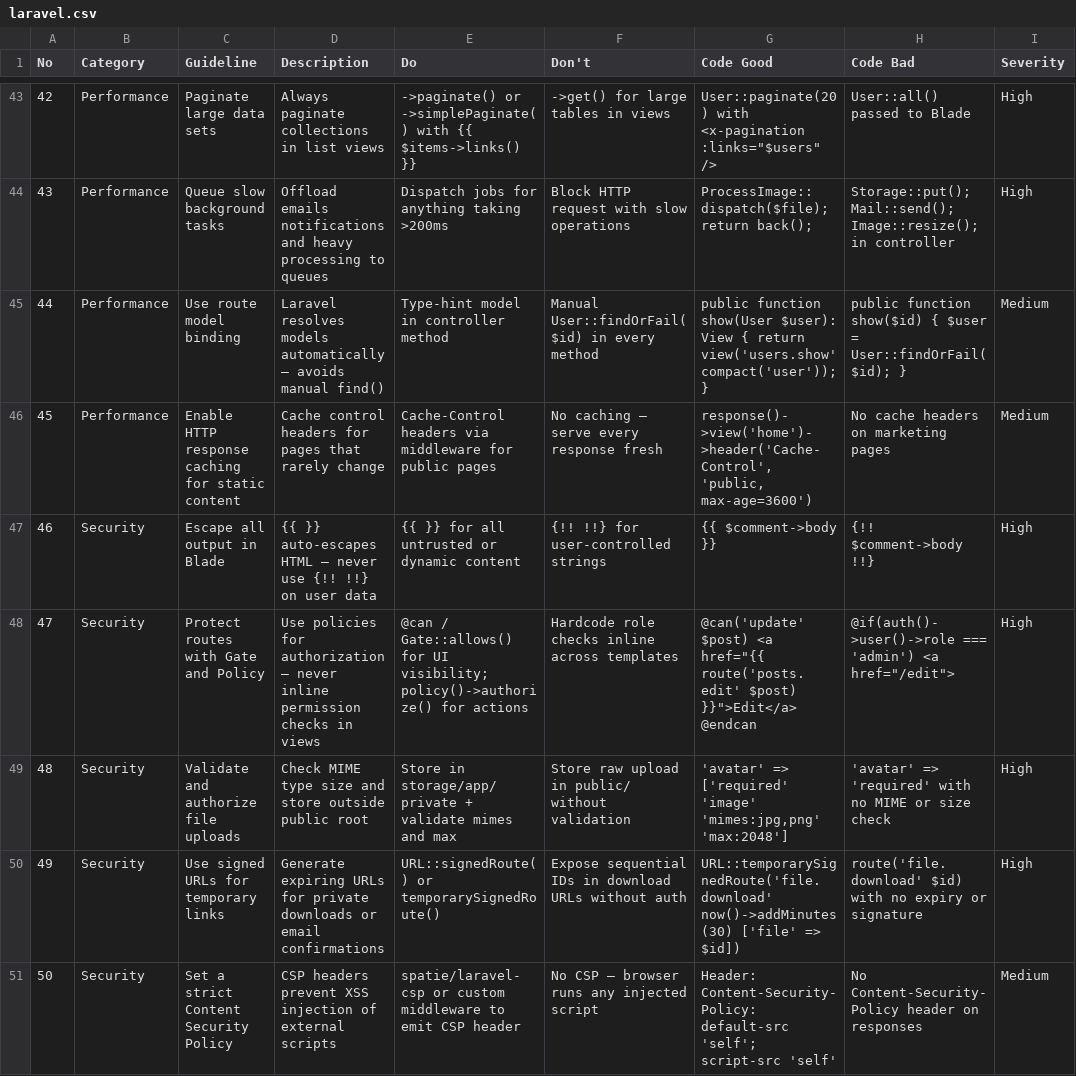
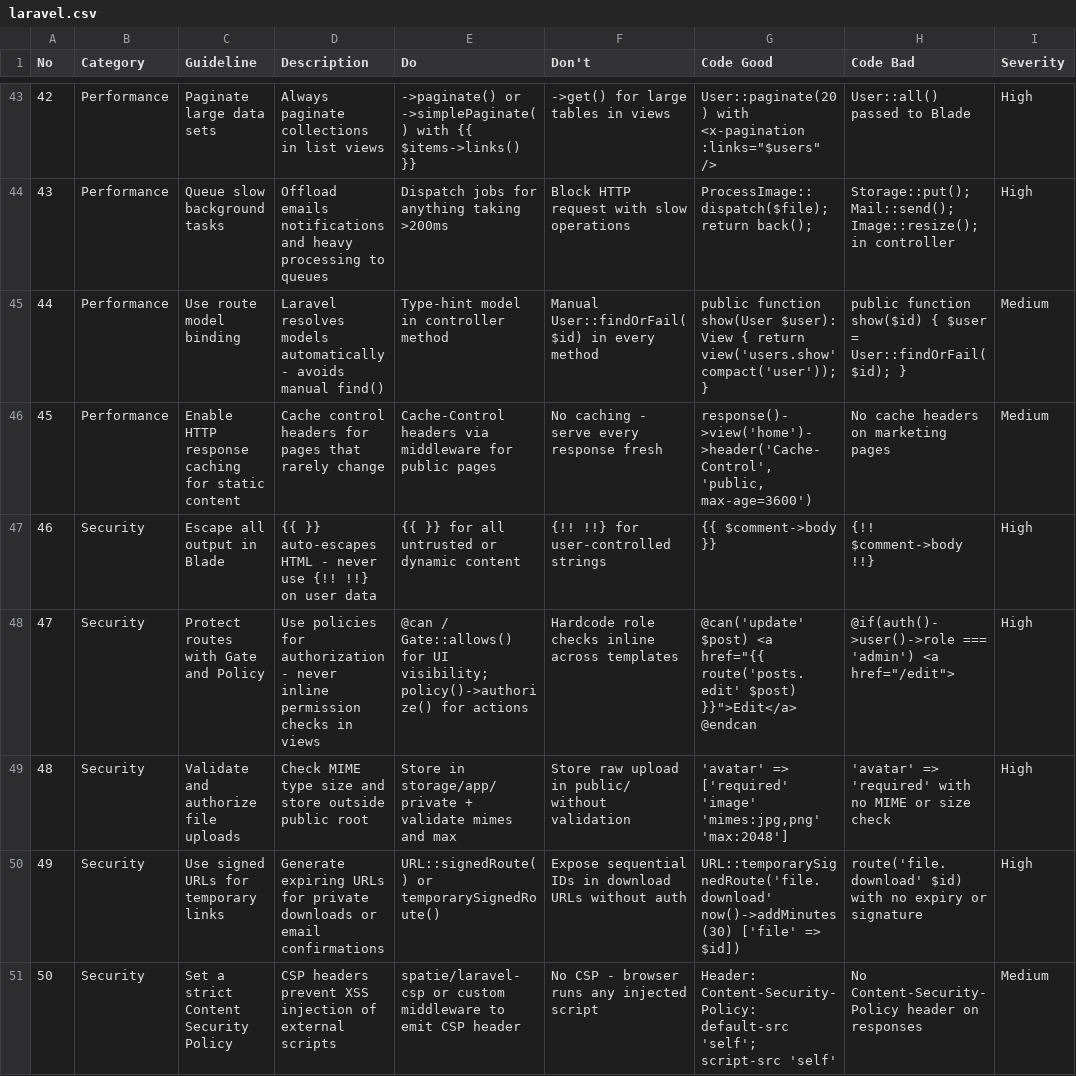
Before and after one commit to diPencil/legendarymea, a CSV file: .agents/skills/ui-ux-pro-max/data/stacks/laravel.csv, drawn as a sheet; only a part is shown, gaps mark what is left out; the diff covers the shown part only; the diff names each change by its address in the sheet, - before the commit and + after, or states it on an @@ line.

```diff
--- a/.agents/skills/ui-ux-pro-max/data/stacks/laravel.csv
+++ b/.agents/skills/ui-ux-pro-max/data/stacks/laravel.csv
-D45 (Description): …models automatically — avoids manual…
+D45 (Description): …models automatically - avoids manual…
-F46 (Don't): No caching — serve every response fresh
+F46 (Don't): No caching - serve every response fresh
-D47 (Description): …auto-escapes HTML — never use…
+D47 (Description): …auto-escapes HTML - never use…
-D48 (Description): …for authorization — never inline…
+D48 (Description): …for authorization - never inline…
-F51 (Don't): No CSP — browser runs any injected script
+F51 (Don't): No CSP - browser runs any injected script
```
Also changed, not shown: 10 edited cells elsewhere in this file, .agents/skills/ui-ux-pro-max/data/stacks/nuxt-ui.csv, .agents/skills/ui-ux-pro-max/data/stacks/threejs.csv, 16 other files.
